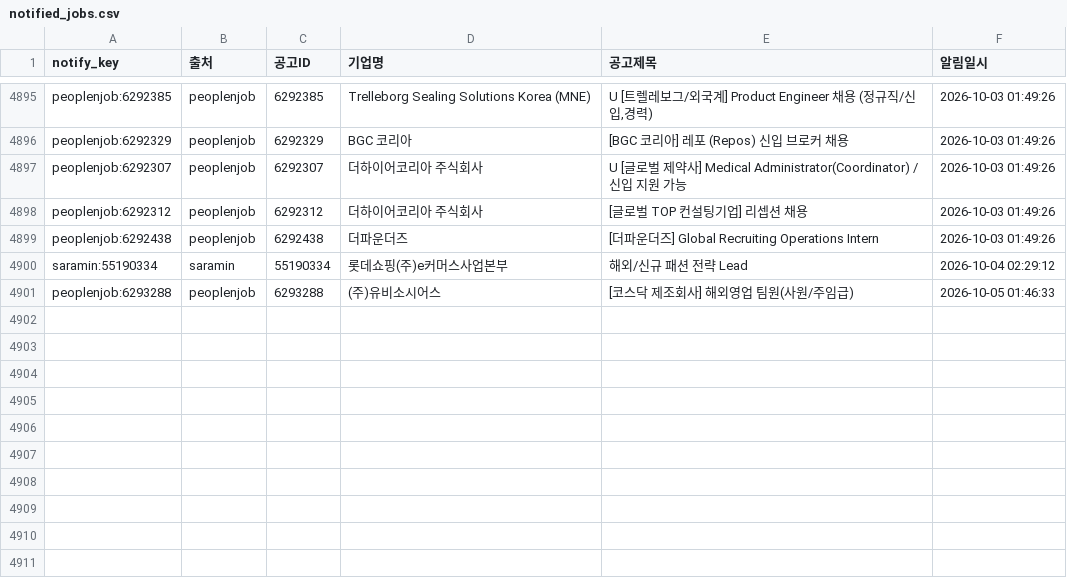
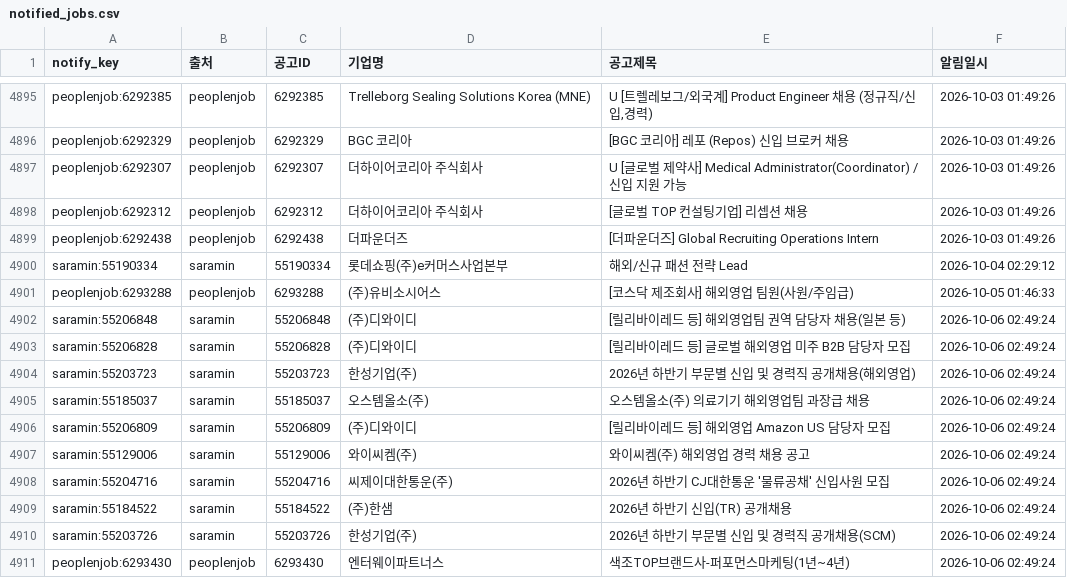
Before and after one commit to djgeum/RunETF, a CSV file: .github/job.bot/notified_jobs.csv, drawn as a sheet; only a part is shown, gaps mark what is left out.

```diff
--- a/.github/job.bot/notified_jobs.csv
+++ b/.github/job.bot/notified_jobs.csv
@@ -4901 +4901,11 @@ saramin:55190334,saramin,55190334,롯데쇼핑(주)e커머스사업본부,해외
 peoplenjob:6293288,peoplenjob,6293288,(주)유비소시어스,[코스닥 제조회사] 해외영업 팀원(사원/주임급),2026-10-05 01:46:33
+saramin:55206848,saramin,55206848,(주)디와이디,[릴리바이레드 등] 해외영업팀 권역 담당자 채용(일본 등),2026-10-06 02:49:24
+saramin:55206828,saramin,55206828,(주)디와이디,[릴리바이레드 등] 글로벌 해외영업 미주 B2B 담당자 모집,2026-10-06 02:49:24
+saramin:55203723,saramin,55203723,한성기업(주),2026년 하반기 부문별 신입 및 경력직 공개채용(해외영업),2026-10-06 02:49:24
+saramin:55185037,saramin,55185037,오스템올소(주),오스템올소(주) 의료기기 해외영업팀 과장급 채용,2026-10-06 02:49:24
+saramin:55206809,saramin,55206809,(주)디와이디,[릴리바이레드 등] 해외영업 Amazon US 담당자 모집,2026-10-06 02:49:24
+saramin:55129006,saramin,55129006,와이씨켐(주),와이씨켐(주) 해외영업 경력 채용 공고,2026-10-06 02:49:24
+saramin:55204716,saramin,55204716,씨제이대한통운(주),2026년 하반기 CJ대한통운 '물류공채' 신입사원 모집,2026-10-06 02:49:24
+saramin:55184522,saramin,55184522,(주)한샘,2026년 하반기 신입(TR) 공개채용,2026-10-06 02:49:24
+saramin:55203726,saramin,55203726,한성기업(주),2026년 하반기 부문별 신입 및 경력직 공개채용(SCM),2026-10-06 02:49:24
+peoplenjob:6293430,peoplenjob,6293430,엔터웨이파트너스,색조TOP브랜드사-퍼포먼스마케팅(1년~4년),2026-10-06 02:49:24
```
Also changed, not shown: .github/job.bot/jobkorea_list.csv, .github/job.bot/peoplenjob_list.csv, 4 other files.
